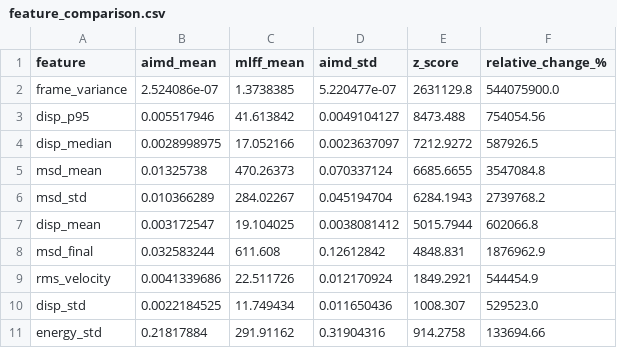
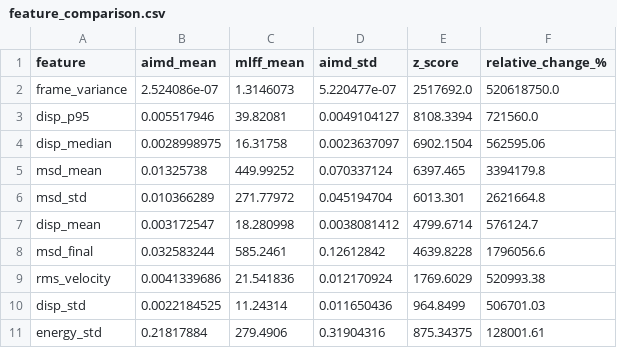
Before and after one commit to yicao-elina/aimd-anomaly-detection, a CSV file: results/reports/feature_comparison.csv, drawn as a sheet; only a part is shown; the diff covers the shown part only.

```diff
--- a/results/reports/feature_comparison.csv
+++ b/results/reports/feature_comparison.csv
@@ -1,11 +1,11 @@
 feature,aimd_mean,mlff_mean,aimd_std,z_score,relative_change_%
-frame_variance,2.524086e-07,1.3738385,5.220477e-07,2631129.8,544075900.0
-disp_p95,0.005517946,41.613842,0.0049104127,8473.488,754054.56
-disp_median,0.0028998975,17.052166,0.0023637097,7212.9272,587926.5
-msd_mean,0.01325738,470.26373,0.070337124,6685.6655,3547084.8
-msd_std,0.010366289,284.02267,0.045194704,6284.1943,2739768.2
-disp_mean,0.003172547,19.104025,0.0038081412,5015.7944,602066.8
-msd_final,0.032583244,611.608,0.12612842,4848.831,1876962.9
-rms_velocity,0.0041339686,22.511726,0.012170924,1849.2921,544454.9
-disp_std,0.0022184525,11.749434,0.011650436,1008.307,529523.0
-energy_std,0.21817884,291.91162,0.31904316,914.2758,133694.66
+frame_variance,2.524086e-07,1.3146073,5.220477e-07,2517692.0,520618750.0
+disp_p95,0.005517946,39.82081,0.0049104127,8108.3394,721560.0
+disp_median,0.0028998975,16.31758,0.0023637097,6902.1504,562595.06
+msd_mean,0.01325738,449.99252,0.070337124,6397.465,3394179.8
+msd_std,0.010366289,271.77972,0.045194704,6013.301,2621664.8
+disp_mean,0.003172547,18.280998,0.0038081412,4799.6714,576124.7
+msd_final,0.032583244,585.2461,0.12612842,4639.8228,1796056.6
+rms_velocity,0.0041339686,21.541836,0.012170924,1769.6029,520993.38
+disp_std,0.0022184525,11.24314,0.011650436,964.8499,506701.03
+energy_std,0.21817884,279.4906,0.31904316,875.34375,128001.61
```
Also changed, not shown: 8 added rows, 3 removed rows and 27 edited cells elsewhere in this file, results/reports/ensemble_comparison.csv, 22 other files.
